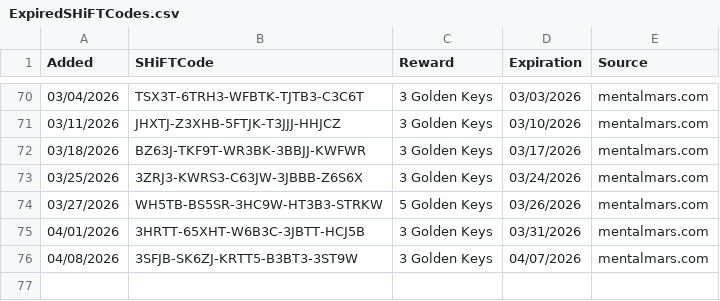
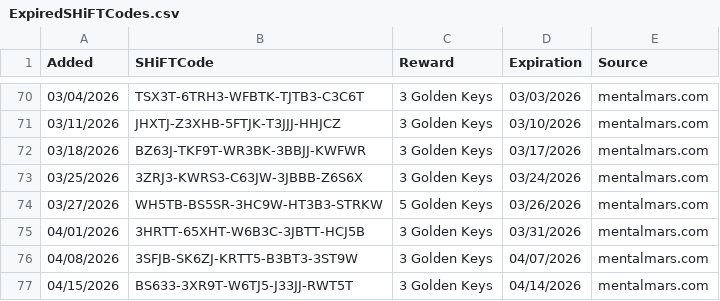
Before and after one commit to VinceCarbone/Borderlands4-SHiFTCodes, a CSV file: ExpiredSHiFTCodes.csv, drawn as a sheet; only a part is shown, gaps mark what is left out; the diff names each change by its address in the sheet, - before the commit and + after, or states it on an @@ line.

```diff
--- a/ExpiredSHiFTCodes.csv
+++ b/ExpiredSHiFTCodes.csv
+row 77: 04/15/2026 | BS633-3XR9T-W6TJ5-J33JJ-RWT5T | 3 Golden Keys | 04/14/2026 | mentalmars.com
```
Also changed, not shown: Borderlands4 SHiFT Codes.csv.
